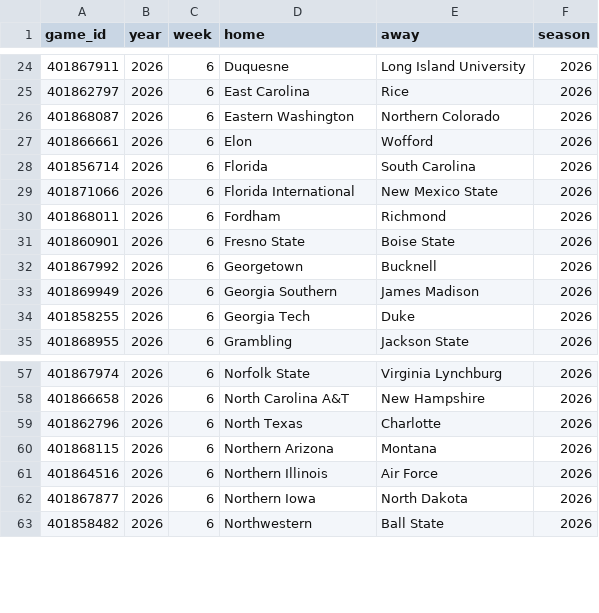
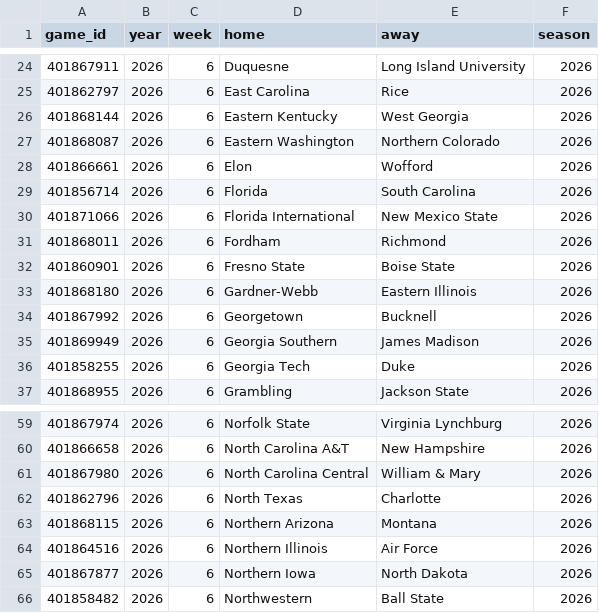
Before and after one commit to sportsdataverse/cfbfastR-data, a CSV file: data/games_in_data_repo.csv, drawn as a sheet; only a part is shown, gaps mark what is left out.

```diff
--- a/data/games_in_data_repo.csv
+++ b/data/games_in_data_repo.csv
@@ -25,2 +25,3 @@
 401862797,2026,6,"East Carolina","Rice",2026
+401868144,2026,6,"Eastern Kentucky","West Georgia",2026
 401868087,2026,6,"Eastern Washington","Northern Colorado",2026
@@ -31,2 +32,3 @@
 401860901,2026,6,"Fresno State","Boise State",2026
+401868180,2026,6,"Gardner-Webb","Eastern Illinois",2026
 401867992,2026,6,"Georgetown","Bucknell",2026
@@ -58,2 +60,3 @@
 401866658,2026,6,"North Carolina A&T","New Hampshire",2026
+401867980,2026,6,"North Carolina Central","William & Mary",2026
 401862796,2026,6,"North Texas","Charlotte",2026
```
Also changed, not shown: schedules/csv/cfb_schedules_2026.csv, 7 other files.
